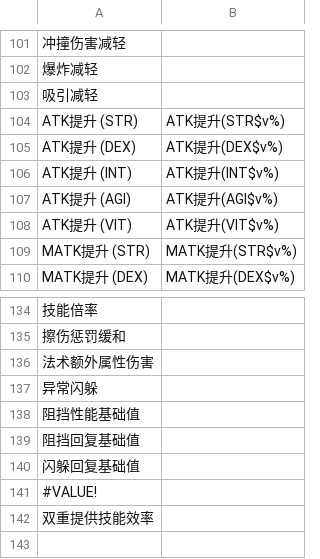
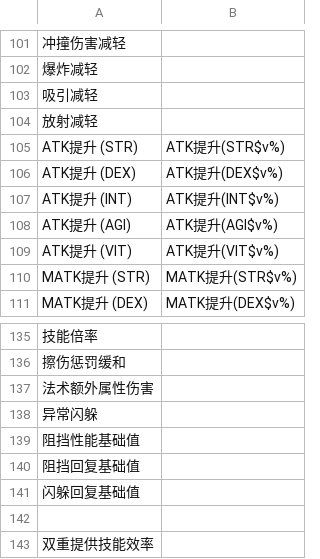
Before and after one commit to hcetyzun/Data-mirror, a CSV file: data/lang/zh_cn/stats_cn.csv, drawn as a sheet; only a part is shown, gaps mark what is left out; addresses are those after the commit; the diff names each change by its address in the sheet, - before the commit and + after, or states it on an @@ line.

```diff
--- a/data/lang/zh_cn/stats_cn.csv
+++ b/data/lang/zh_cn/stats_cn.csv
+row 104: 放射减轻
-A142: #VALUE!
+A142: (empty)
```
Also changed, not shown: data/crystal/crystal.csv, data/lang/en/stats_en.csv, 3 other files.
